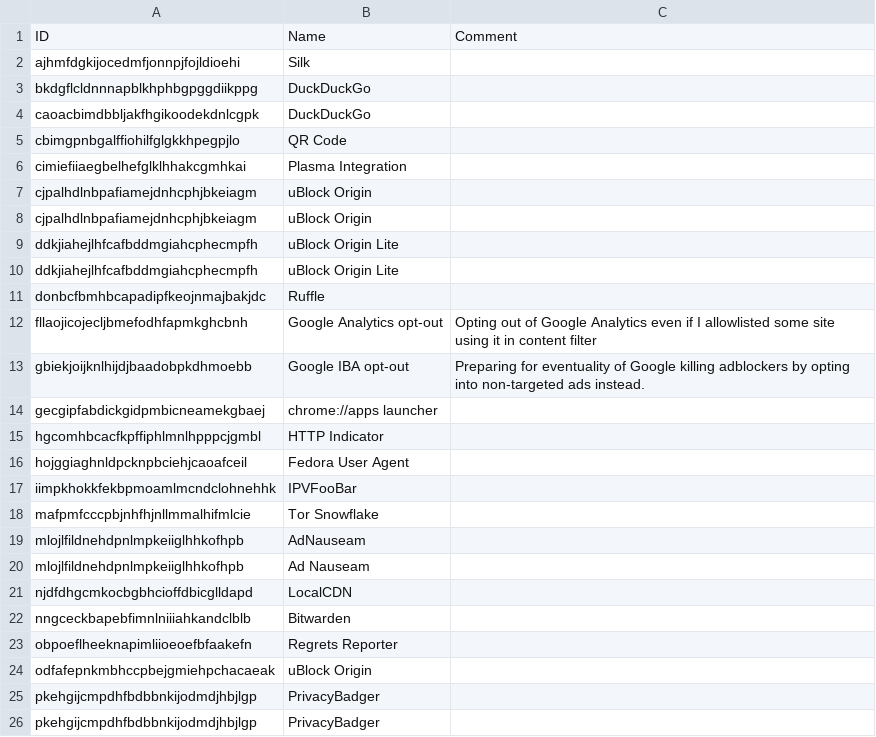
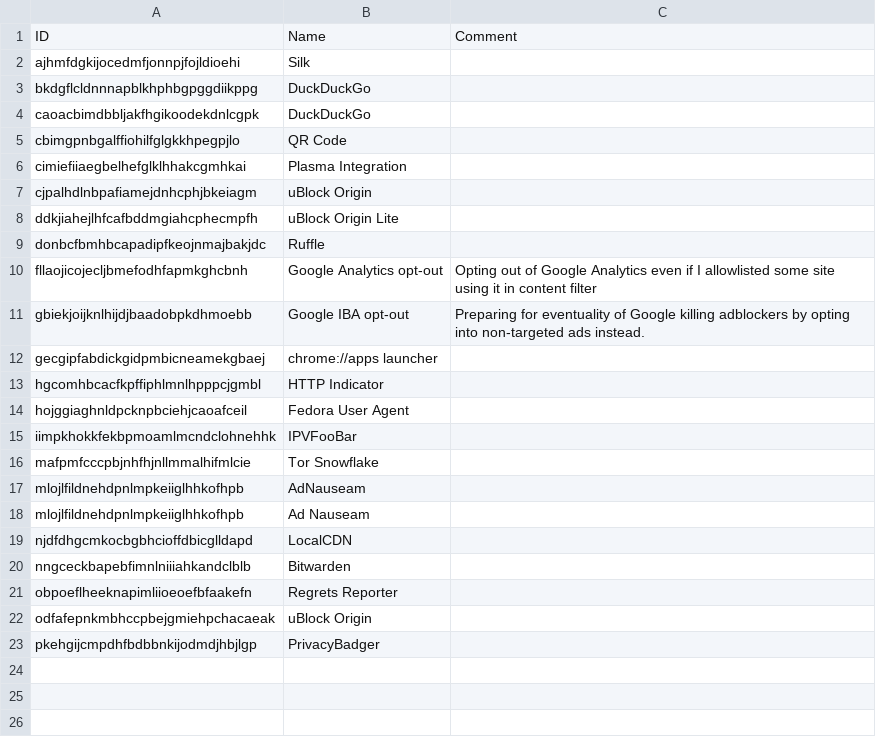
Before and after one commit to Mikaela/shell-things, a TSV file: etc/opt/chromium/policies/managed/aminda-extensions.tsv, drawn as a sheet.

Commit message:
chromium/aminda-extensions.tsv: remove duplicates

```diff
--- a/etc/opt/chromium/policies/managed/aminda-extensions.tsv
+++ b/etc/opt/chromium/policies/managed/aminda-extensions.tsv
@@ -7,4 +7,2 @@ cimiefiiaegbelhefglklhhakcgmhkai	Plasma Integration
 cjpalhdlnbpafiamejdnhcphjbkeiagm	uBlock Origin	
-cjpalhdlnbpafiamejdnhcphjbkeiagm	uBlock Origin	
-ddkjiahejlhfcafbddmgiahcphecmpfh	uBlock Origin Lite	
 ddkjiahejlhfcafbddmgiahcphecmpfh	uBlock Origin Lite	
@@ -24,3 +22,2 @@ obpoeflheeknapimliioeoefbfaakefn	Regrets Reporter
 odfafepnkmbhccpbejgmiehpchacaeak	uBlock Origin	
-pkehgijcmpdhfbdbbnkijodmdjhbjlgp	PrivacyBadger	
 pkehgijcmpdhfbdbbnkijodmdjhbjlgp	PrivacyBadger	
```
